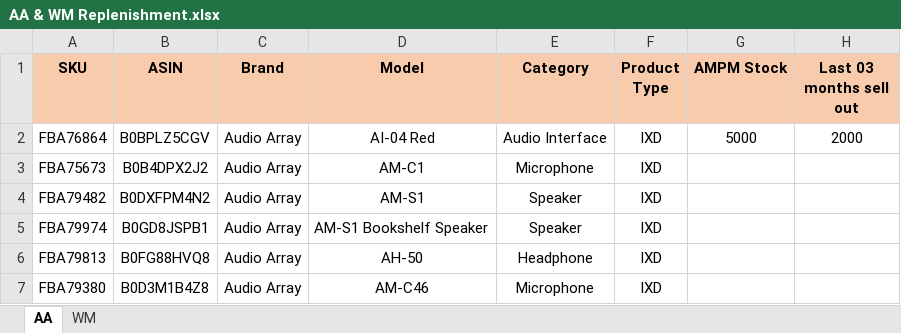
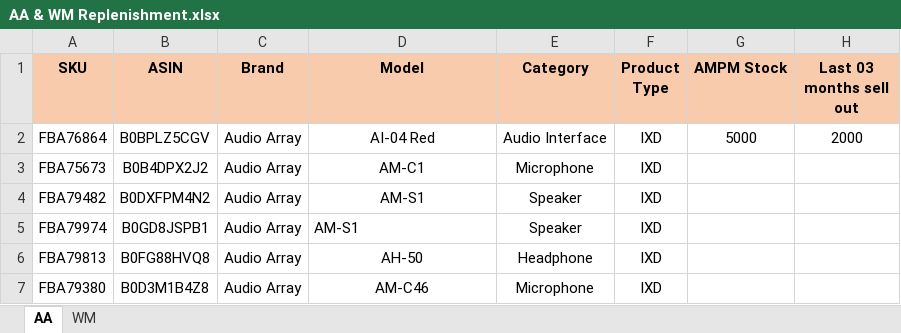
Before and after one commit to nitesh-lang/am-replenishment, an Excel workbook: data/input/Audio Array & WM Replenishment/AA & WM Replenishment.xlsx, sheet AA, drawn as a sheet; only a part is shown; values as stored, in another font and other column widths than the file's, no borders; conditional formats not drawn; the diff names each change by its address in the sheet, - before the commit and + after, or states it on an @@ line.

```diff
--- a/data/input/Audio Array & WM Replenishment/AA & WM Replenishment.xlsx (sheet AA)
+++ b/data/input/Audio Array & WM Replenishment/AA & WM Replenishment.xlsx (sheet AA)
-D5 (Model): AM-S1 Bookshelf Speaker
+D5 (Model): AM-S1
```
Also changed, not shown: sheet WM, data/input/inventory_snapshot_nexlev.xlsx, 1 other file.
